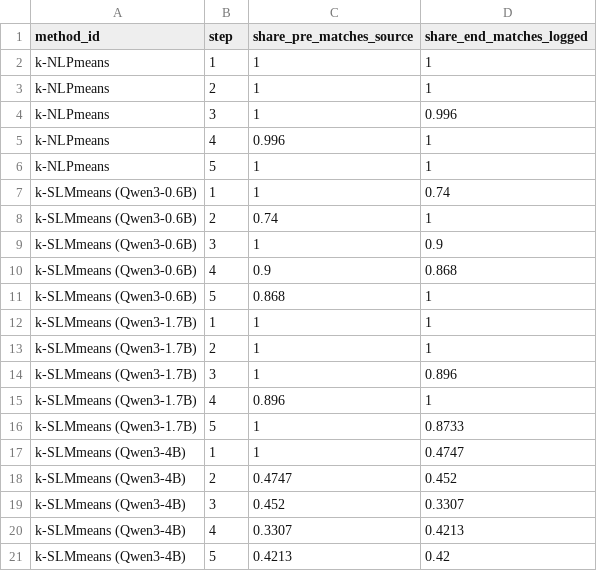
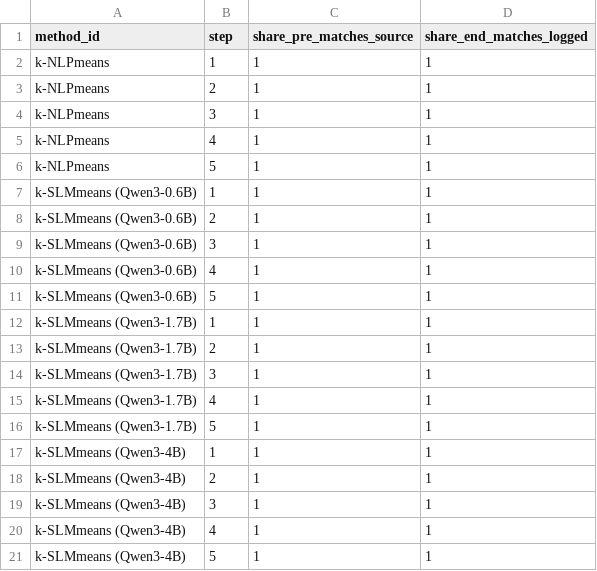
Before and after one commit to k-slimeans/k-slimeans, a CSV file: docs/results/synthesis_replay_consistency.csv, drawn as a sheet.

```diff
--- a/docs/results/synthesis_replay_consistency.csv
+++ b/docs/results/synthesis_replay_consistency.csv
@@ -3,19 +3,19 @@ k-NLPmeans,1,1,1
 k-NLPmeans,2,1,1
-k-NLPmeans,3,1,0.996
-k-NLPmeans,4,0.996,1
+k-NLPmeans,3,1,1
+k-NLPmeans,4,1,1
 k-NLPmeans,5,1,1
-k-SLMmeans (Qwen3-0.6B),1,1,0.74
-k-SLMmeans (Qwen3-0.6B),2,0.74,1
-k-SLMmeans (Qwen3-0.6B),3,1,0.9
-k-SLMmeans (Qwen3-0.6B),4,0.9,0.868
-k-SLMmeans (Qwen3-0.6B),5,0.868,1
+k-SLMmeans (Qwen3-0.6B),1,1,1
+k-SLMmeans (Qwen3-0.6B),2,1,1
+k-SLMmeans (Qwen3-0.6B),3,1,1
+k-SLMmeans (Qwen3-0.6B),4,1,1
+k-SLMmeans (Qwen3-0.6B),5,1,1
 k-SLMmeans (Qwen3-1.7B),1,1,1
 k-SLMmeans (Qwen3-1.7B),2,1,1
-k-SLMmeans (Qwen3-1.7B),3,1,0.896
-k-SLMmeans (Qwen3-1.7B),4,0.896,1
-k-SLMmeans (Qwen3-1.7B),5,1,0.8733
-k-SLMmeans (Qwen3-4B),1,1,0.4747
-k-SLMmeans (Qwen3-4B),2,0.4747,0.452
-k-SLMmeans (Qwen3-4B),3,0.452,0.3307
-k-SLMmeans (Qwen3-4B),4,0.3307,0.4213
-k-SLMmeans (Qwen3-4B),5,0.4213,0.42
+k-SLMmeans (Qwen3-1.7B),3,1,1
+k-SLMmeans (Qwen3-1.7B),4,1,1
+k-SLMmeans (Qwen3-1.7B),5,1,1
+k-SLMmeans (Qwen3-4B),1,1,1
+k-SLMmeans (Qwen3-4B),2,1,1
+k-SLMmeans (Qwen3-4B),3,1,1
+k-SLMmeans (Qwen3-4B),4,1,1
+k-SLMmeans (Qwen3-4B),5,1,1
```
Also changed, not shown: docs/results/synthesis_clinc150_intent_correlations.csv, docs/results/synthesis_clinc150_intent_harm_strata.csv, 3 other files.
